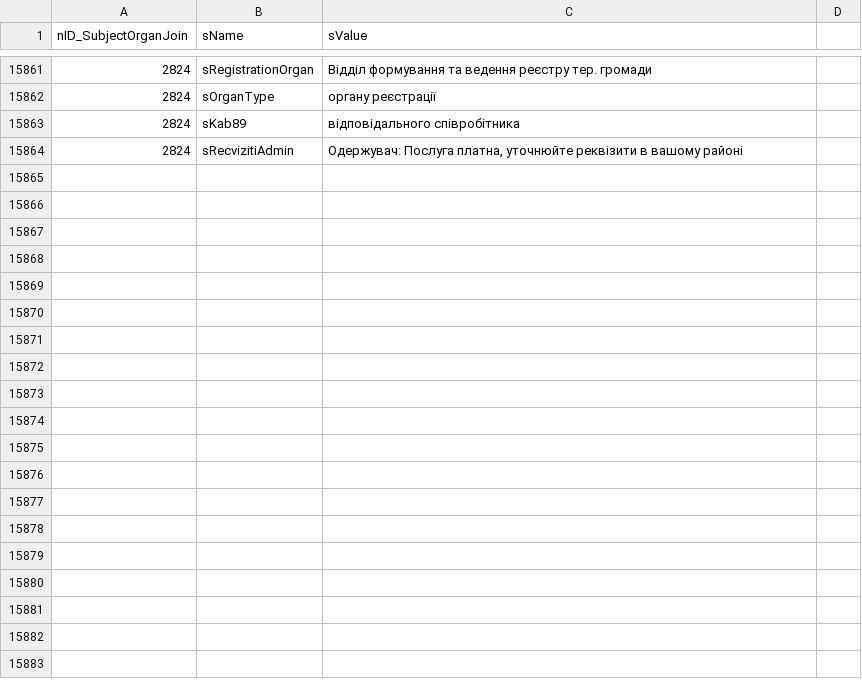
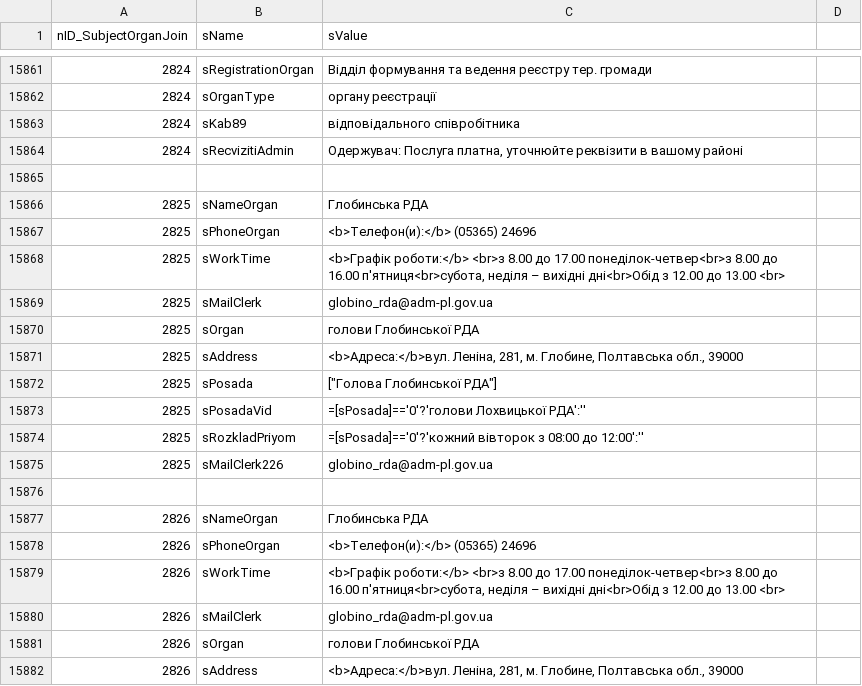
Before and after one commit to iGov-UA/i, a CSV file: wf-central/src/main/resources/data/SubjectOrganJoinAttribute.csv, drawn as a sheet; only a part is shown, gaps mark what is left out; the diff names each change by its address in the sheet, - before the commit and + after, or states it on an @@ line.

Commit message:
атрибуты для Глобино

```diff
--- a/wf-central/src/main/resources/data/SubjectOrganJoinAttribute.csv
+++ b/wf-central/src/main/resources/data/SubjectOrganJoinAttribute.csv
+row 15865: (empty)
+row 15866: 2825 | sNameOrgan | Глобинська РДА
+row 15867: 2825 | sPhoneOrgan | <b>Телефон(и):</b> (05365) 24696
+row 15868: 2825 | sWorkTime | <b>Графік роботи:</b> <br>з 8.00 до 17.00 понеділок-четвер<br>з 8.00 до 16.00 п'ятниця<br>субота, неділя – вихідні дні<br>Обід з 12.00 до 13.00 <br>
+row 15869: 2825 | sMailClerk | globino_rda@adm-pl.gov.ua
+row 15870: 2825 | sOrgan | голови Глобинської РДА
+row 15871: 2825 | sAddress | <b>Адреса:</b>вул. Леніна, 281, м. Глобине, Полтавська обл., 39000
+row 15872: 2825 | sPosada | ["Голова Глобинської РДА"]
+row 15873: 2825 | sPosadaVid | =[sPosada]=='0'?'голови Лохвицької РДА':''
+row 15874: 2825 | sRozkladPriyom | =[sPosada]=='0'?'кожний вівторок з 08:00 до 12:00':''
+row 15875: 2825 | sMailClerk226 | globino_rda@adm-pl.gov.ua
+row 15876: (empty)
+row 15877: 2826 | sNameOrgan | Глобинська РДА
+row 15878: 2826 | sPhoneOrgan | <b>Телефон(и):</b> (05365) 24696
+row 15879: 2826 | sWorkTime | <b>Графік роботи:</b> <br>з 8.00 до 17.00 понеділок-четвер<br>з 8.00 до 16.00 п'ятниця<br>субота, неділя – вихідні дні<br>Обід з 12.00 до 13.00 <br>
+row 15880: 2826 | sMailClerk | globino_rda@adm-pl.gov.ua
+row 15881: 2826 | sOrgan | голови Глобинської РДА
+row 15882: 2826 | sAddress | <b>Адреса:</b>вул. Леніна, 281, м. Глобине, Полтавська обл., 39000
```
